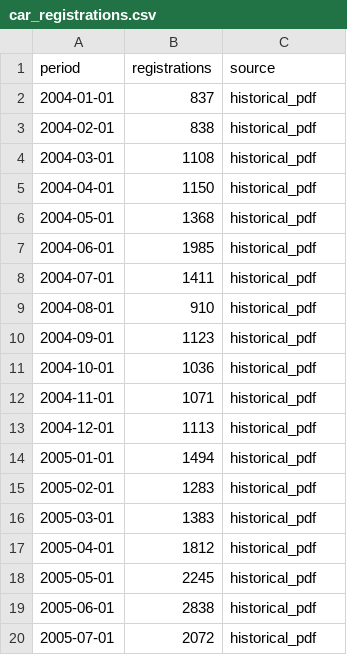
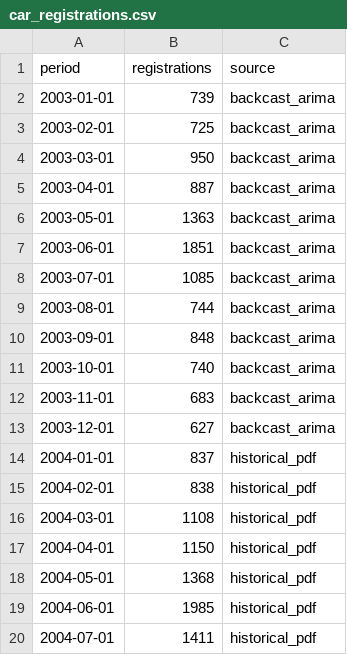
Before and after one commit to hagdeild/thjodhagslikan, a CSV file: data/raw/car_registrations.csv, drawn as a sheet; only a part is shown; the shorter side is filled out with more unchanged rows.

```diff
--- a/data/raw/car_registrations.csv
+++ b/data/raw/car_registrations.csv
@@ -1,2 +1,14 @@
 period,registrations,source
+2003-01-01,739,backcast_arima
+2003-02-01,725,backcast_arima
+2003-03-01,950,backcast_arima
+2003-04-01,887,backcast_arima
+2003-05-01,1363,backcast_arima
+2003-06-01,1851,backcast_arima
+2003-07-01,1085,backcast_arima
+2003-08-01,744,backcast_arima
+2003-09-01,848,backcast_arima
+2003-10-01,740,backcast_arima
+2003-11-01,683,backcast_arima
+2003-12-01,627,backcast_arima
 2004-01-01,837,historical_pdf
```
Also changed, not shown: data/processed/column_dictionary.csv, 6 other files.
